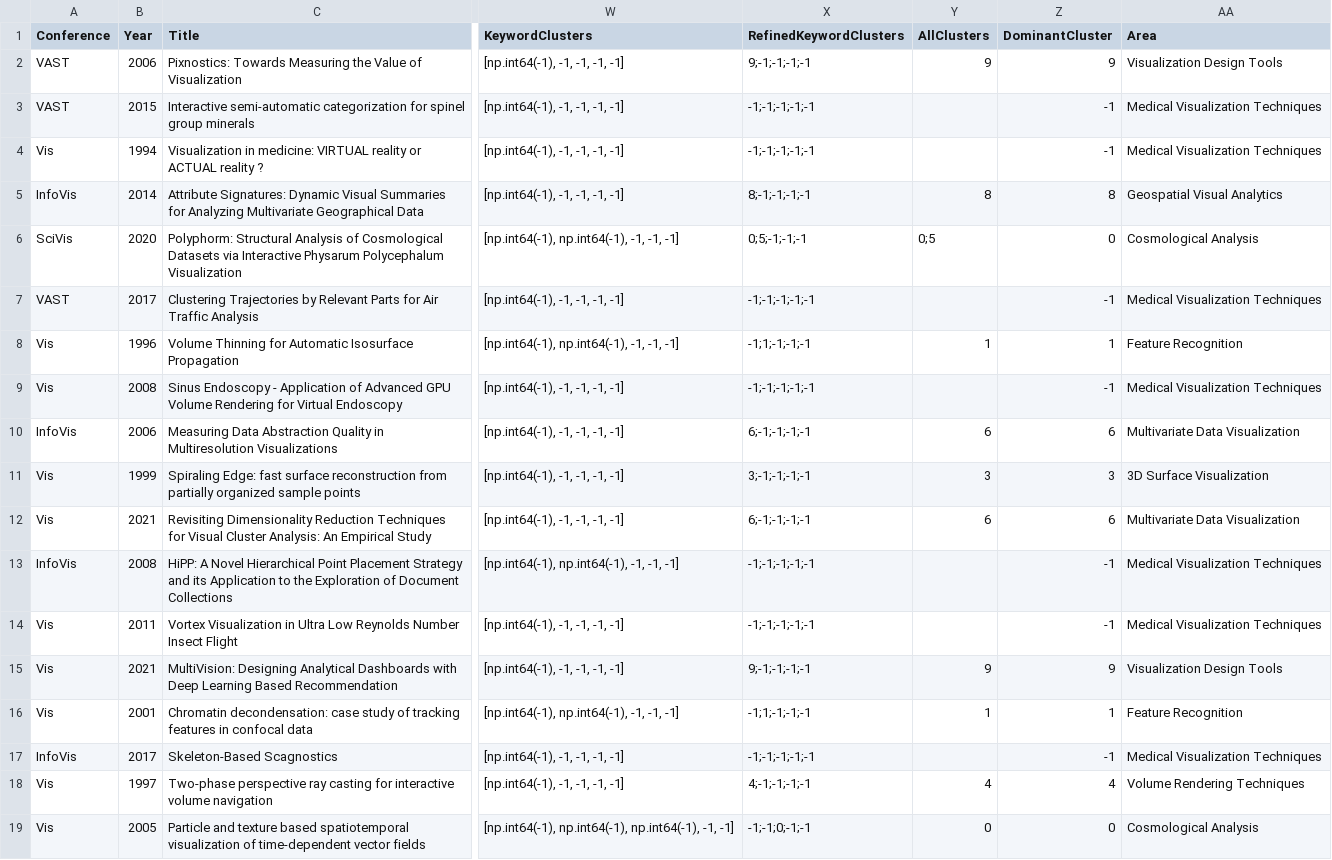
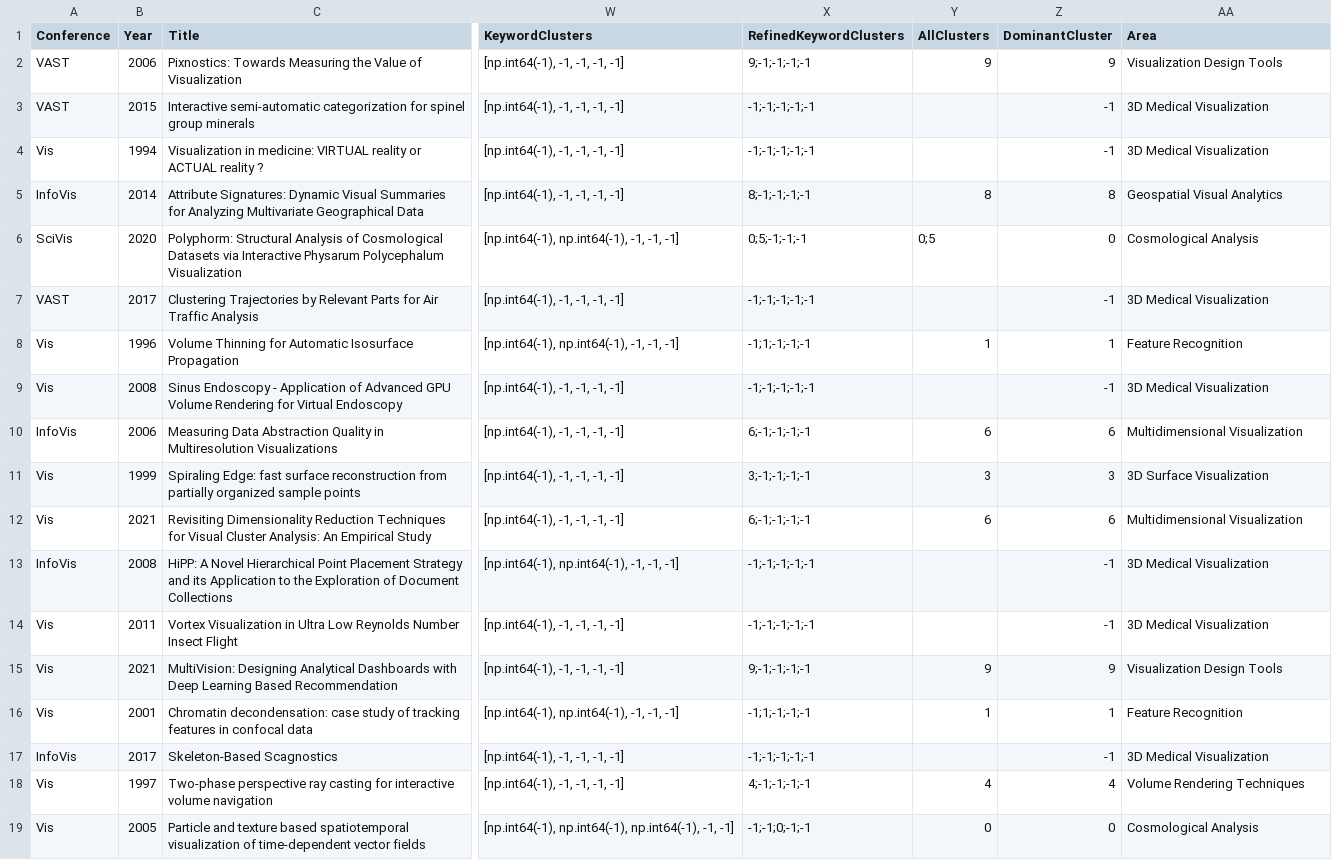
Before and after one commit to aamirzainab/DatasetHosting, a CSV file: augmented_with_labels.csv, drawn as a sheet; only a part is shown, gaps mark what is left out; the diff covers the shown part only; the diff names each change by its address in the sheet, - before the commit and + after, or states it on an @@ line.

```diff
--- a/augmented_with_labels.csv
+++ b/augmented_with_labels.csv
-AA3:AA4 (Area): Medical Visualization Techniques
+AA3:AA4 (Area): 3D Medical Visualization
-AA7 (Area): Medical Visualization Techniques
+AA7 (Area): 3D Medical Visualization
-AA9 (Area): Medical Visualization Techniques
+AA9 (Area): 3D Medical Visualization
-AA10 (Area): Multivariate Data Visualization
+AA10 (Area): Multidimensional Visualization
-AA12 (Area): Multivariate Data Visualization
+AA12 (Area): Multidimensional Visualization
-AA13:AA14 (Area): Medical Visualization Techniques
+AA13:AA14 (Area): 3D Medical Visualization
-AA17 (Area): Medical Visualization Techniques
+AA17 (Area): 3D Medical Visualization
```
Also changed, not shown: 14 edited cells elsewhere in this file.
